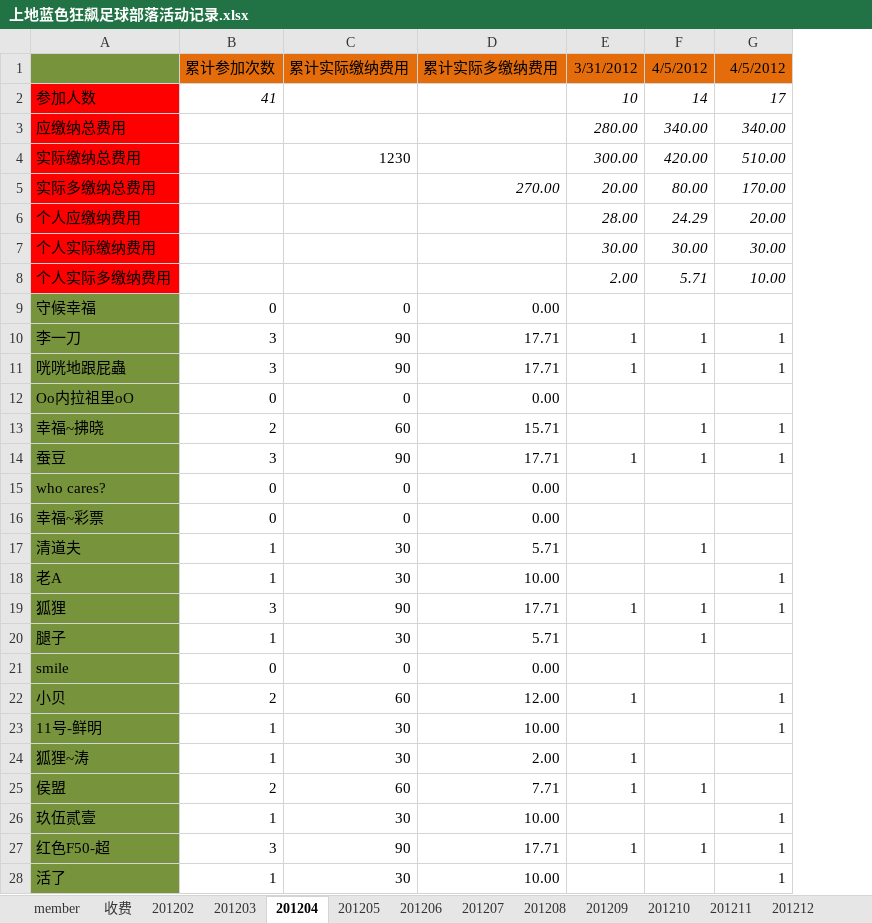
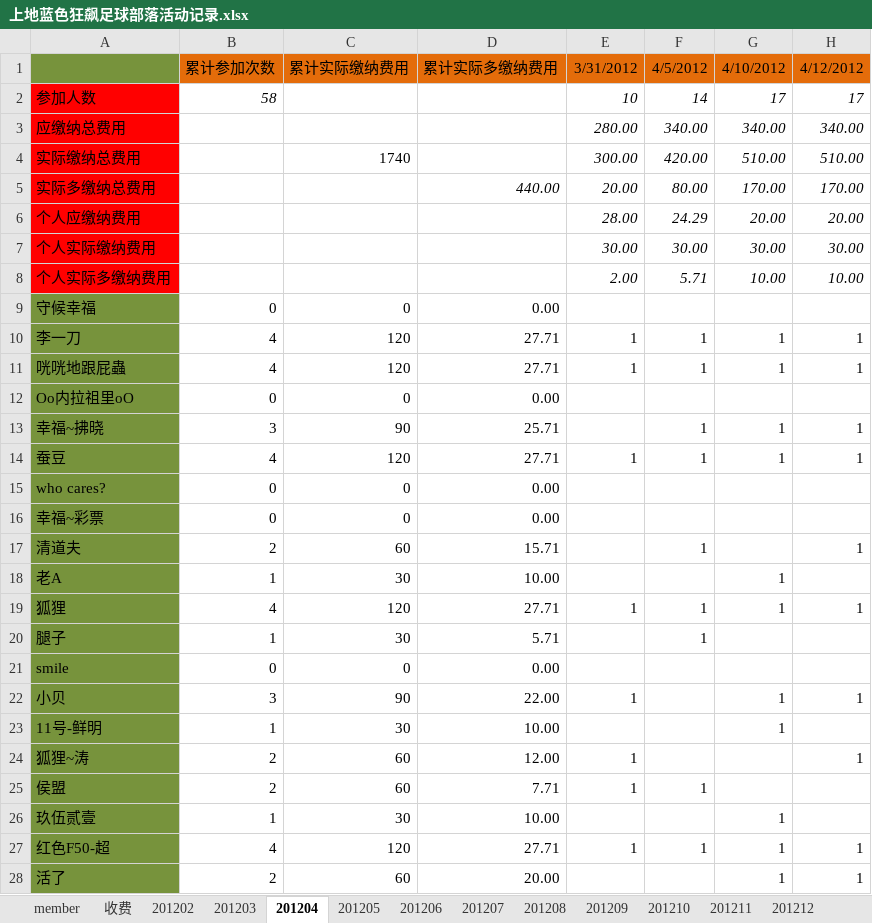
Before and after one commit to jackba/weathervcm, an Excel workbook: house/上地蓝色狂飙足球部落活动记录.xlsx, sheet 201204, drawn as a sheet; only a part is shown; values as stored, in another font and other column widths than the file's, no borders; the diff covers the shown part only; the diff names each change by its address in the sheet, - before the commit and + after, or states it on an @@ line.

```diff
--- a/house/上地蓝色狂飙足球部落活动记录.xlsx (sheet 201204)
+++ b/house/上地蓝色狂飙足球部落活动记录.xlsx (sheet 201204)
+column H, rows 1-28: 4/12/2012 | 17 | 340.00 | 510.00 | 170.00 | 20.00 | 30.00 | 10.00 |  | 1 | 1 |  | 1 | 1 |  |  | 1 |  | 1 |  |  | 1 |  | 1 |  |  | 1 | 1
-G1: 4/5/2012
+G1: 4/10/2012
-B2: 41
+B2: 58
-C4: 1230
+C4: 1740
-D5: 270.00
+D5: 440.00
-B10:B11: 3
+B10:B11: 4
-C10:C11: 90
+C10:C11: 120
-D10:D11: 17.71
+D10:D11: 27.71
-B13: 2
+B13: 3
-C13: 60
+C13: 90
-D13: 15.71
+D13: 25.71
-B14: 3
+B14: 4
-C14: 90
+C14: 120
-D14: 17.71
+D14: 27.71
-B17: 1
+B17: 2
-C17: 30
+C17: 60
-D17: 5.71
+D17: 15.71
-B19: 3
+B19: 4
-C19: 90
+C19: 120
-D19: 17.71
+D19: 27.71
-B22: 2
+B22: 3
-C22: 60
+C22: 90
-D22: 12.00
+D22: 22.00
-B24: 1
+B24: 2
-C24: 30
+C24: 60
-D24: 2.00
+D24: 12.00
-B27: 3
+B27: 4
-C27: 90
+C27: 120
-D27: 17.71
+D27: 27.71
-B28: 1
+B28: 2
-C28: 30
+C28: 60
-D28: 10.00
+D28: 20.00
```
Also changed, not shown: 4 added rows, 4 removed rows and 9 edited cells elsewhere in this sheet, sheet member, sheet 收费, sheet 201203, sheet 201202.
